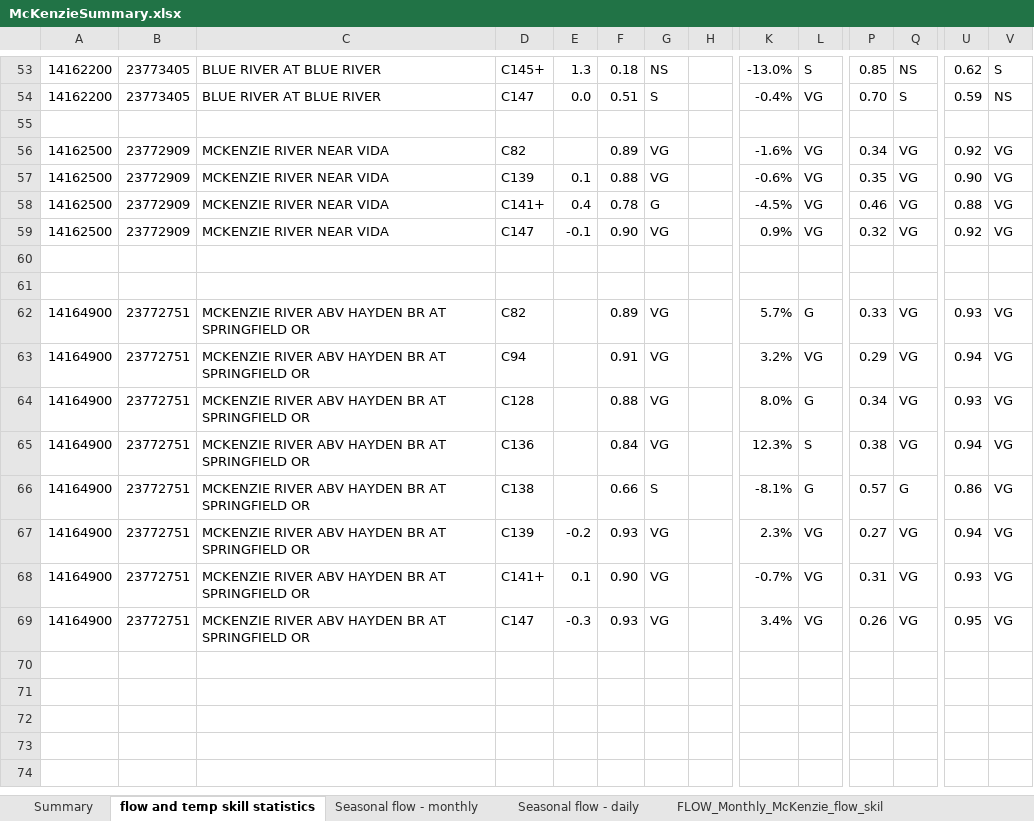
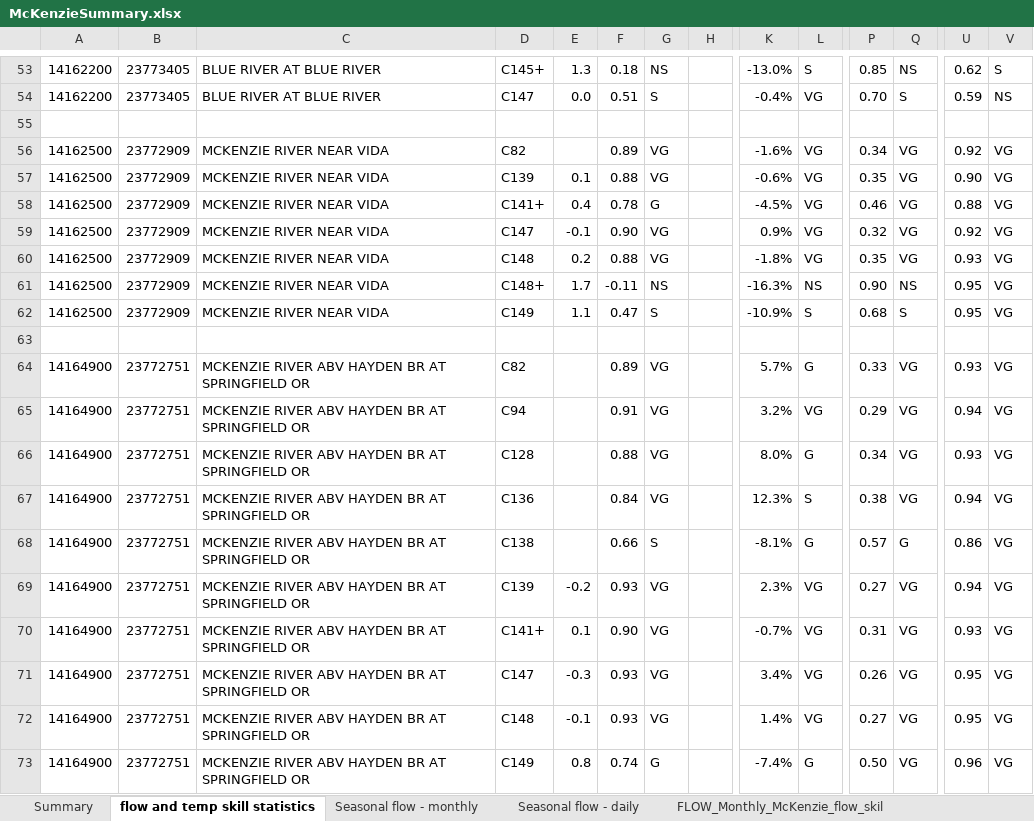
Before and after one commit to DavidConklin1947/CW3M, an Excel workbook: DataCW3M/SkillAssessment/McKenzieSummary.xlsx, sheet flow and temp skill statistics, drawn as a sheet; only a part is shown, gaps mark what is left out; values as stored, in another font and other column widths than the file's, no cell formats; rows hold the shown columns only; the diff names each change by its address in the sheet, - before the commit and + after, or states it on an @@ line.

```diff
--- a/DataCW3M/SkillAssessment/McKenzieSummary.xlsx (sheet flow and temp skill statistics)
+++ b/DataCW3M/SkillAssessment/McKenzieSummary.xlsx (sheet flow and temp skill statistics)
-row 60: (empty)
+row 60: 14162500 | 23772909 | MCKENZIE RIVER NEAR VIDA | C148 | 0.2 | 0.88 | VG |  | -1.8% | VG | 0.35 | VG | 0.93 | VG
+row 61: 14162500 | 23772909 | MCKENZIE RIVER NEAR VIDA | C148+ | 1.7 | -0.11 | NS |  | -16.3% | NS | 0.90 | NS | 0.95 | VG
+row 62: 14162500 | 23772909 | MCKENZIE RIVER NEAR VIDA | C149 | 1.1 | 0.47 | S |  | -10.9% | S | 0.68 | S | 0.95 | VG
+row 72: 14164900 | 23772751 | MCKENZIE RIVER ABV HAYDEN BR AT SPRINGFIELD OR | C148 | -0.1 | 0.93 | VG |  | 1.4% | VG | 0.27 | VG | 0.95 | VG
+row 73: 14164900 | 23772751 | MCKENZIE RIVER ABV HAYDEN BR AT SPRINGFIELD OR | C149 | 0.8 | 0.74 | G |  | -7.4% | G | 0.50 | VG | 0.96 | VG
```
Also changed, not shown: cell formats, formulas that keep their value, 1 other file.
